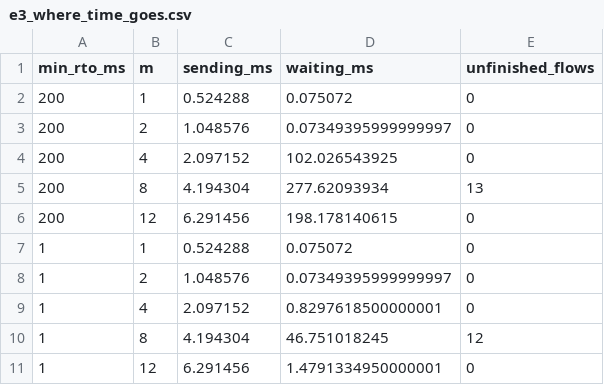
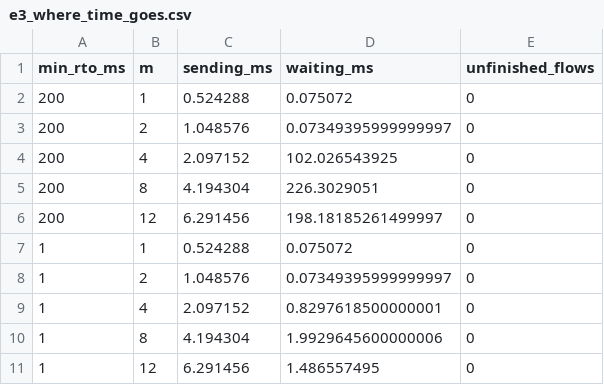
Before and after one commit to leonshumil/Fat-Tree-Network-Topology, a CSV file: results/e3_where_time_goes.csv, drawn as a sheet.

```diff
--- a/results/e3_where_time_goes.csv
+++ b/results/e3_where_time_goes.csv
@@ -4,4 +4,4 @@ min_rto_ms,m,sending_ms,waiting_ms,unfinished_flows
 200,4,2.097152,102.026543925,0
-200,8,4.194304,277.62093934,13
-200,12,6.291456,198.178140615,0
+200,8,4.194304,226.3029051,0
+200,12,6.291456,198.18185261499997,0
 1,1,0.524288,0.075072,0
@@ -9,3 +9,3 @@ min_rto_ms,m,sending_ms,waiting_ms,unfinished_flows
 1,4,2.097152,0.8297618500000001,0
-1,8,4.194304,46.751018245,12
-1,12,6.291456,1.4791334950000001,0
+1,8,4.194304,1.9929645600000006,0
+1,12,6.291456,1.486557495,0
```
Also changed, not shown: results/e3_collapse.csv, 8 other files.
